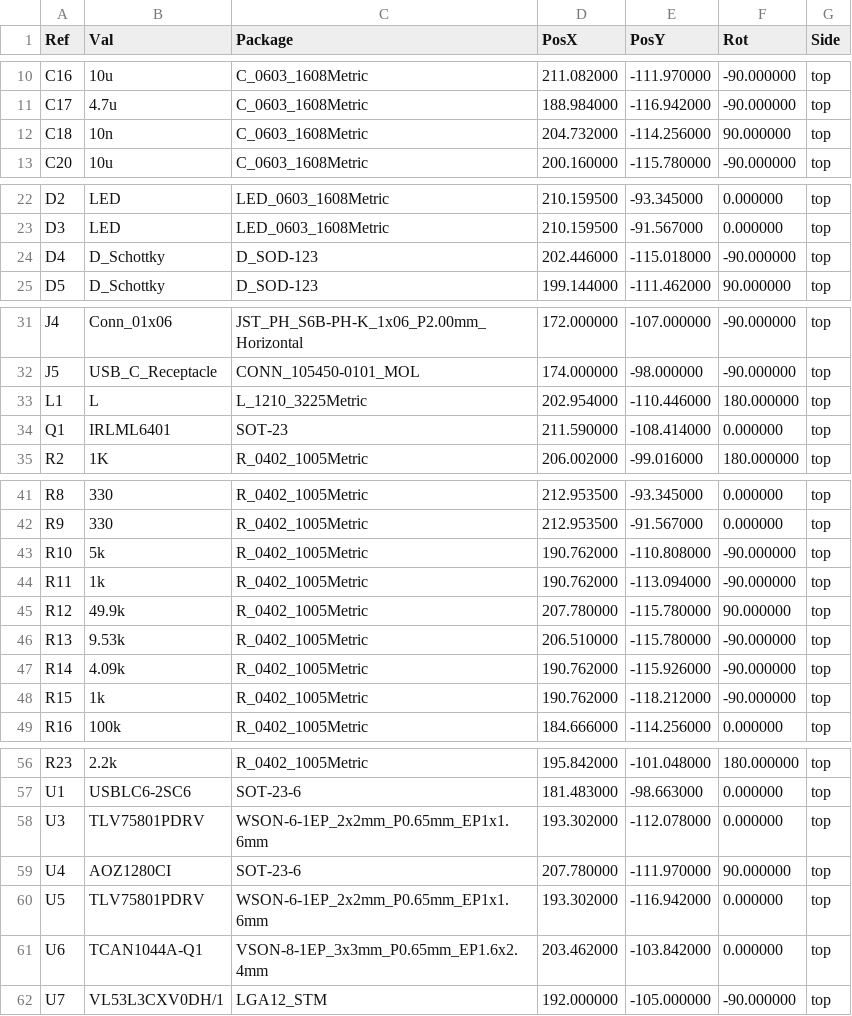
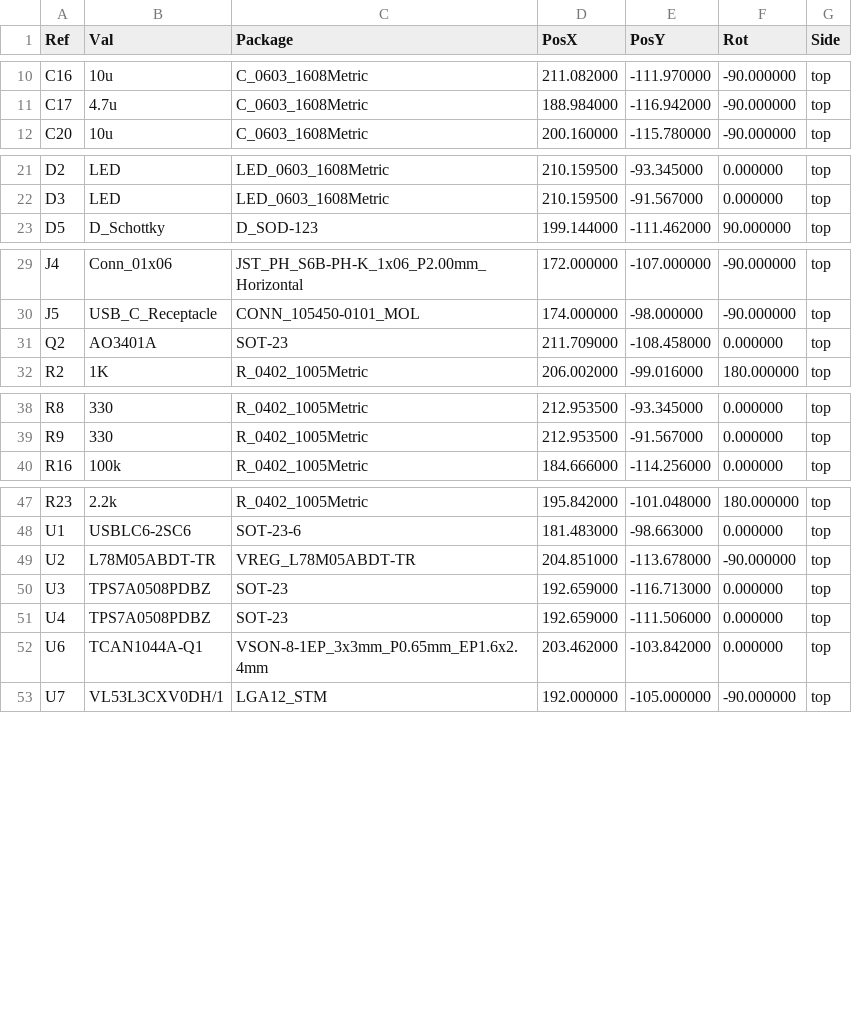
Before and after one commit to nlbutts/can_distance_sensor, a CSV file: electronics/bom/can_distance_sensor-top-pos.csv, drawn as a sheet; only a part is shown, gaps mark what is left out.

```diff
--- a/electronics/bom/can_distance_sensor-top-pos.csv
+++ b/electronics/bom/can_distance_sensor-top-pos.csv
@@ -11,3 +11,2 @@ Ref,Val,Package,PosX,PosY,Rot,Side
 "C17","4.7u","C_0603_1608Metric",188.984000,-116.942000,-90.000000,top
-"C18","10n","C_0603_1608Metric",204.732000,-114.256000,90.000000,top
 "C20","10u","C_0603_1608Metric",200.160000,-115.780000,-90.000000,top
@@ -23,3 +22,2 @@ Ref,Val,Package,PosX,PosY,Rot,Side
 "D3","LED","LED_0603_1608Metric",210.159500,-91.567000,0.000000,top
-"D4","D_Schottky","D_SOD-123",202.446000,-115.018000,-90.000000,top
 "D5","D_Schottky","D_SOD-123",199.144000,-111.462000,90.000000,top
@@ -32,4 +30,3 @@ Ref,Val,Package,PosX,PosY,Rot,Side
 "J5","USB_C_Receptacle","CONN_105450-0101_MOL",174.000000,-98.000000,-90.000000,top
-"L1","L","L_1210_3225Metric",202.954000,-110.446000,180.000000,top
-"Q1","IRLML6401","SOT-23",211.590000,-108.414000,0.000000,top
+"Q2","AO3401A","SOT-23",211.709000,-108.458000,0.000000,top
 "R2","1K","R_0402_1005Metric",206.002000,-99.016000,180.000000,top
@@ -42,8 +39,2 @@ Ref,Val,Package,PosX,PosY,Rot,Side
 "R9","330","R_0402_1005Metric",212.953500,-91.567000,0.000000,top
-"R10","5k","R_0402_1005Metric",190.762000,-110.808000,-90.000000,top
-"R11","1k","R_0402_1005Metric",190.762000,-113.094000,-90.000000,top
-"R12","49.9k","R_0402_1005Metric",207.780000,-115.780000,90.000000,top
-"R13","9.53k","R_0402_1005Metric",206.510000,-115.780000,-90.000000,top
-"R14","4.09k","R_0402_1005Metric",190.762000,-115.926000,-90.000000,top
-"R15","1k","R_0402_1005Metric",190.762000,-118.212000,-90.000000,top
 "R16","100k","R_0402_1005Metric",184.666000,-114.256000,0.000000,top
@@ -57,5 +48,5 @@ Ref,Val,Package,PosX,PosY,Rot,Side
 "U1","USBLC6-2SC6","SOT-23-6",181.483000,-98.663000,0.000000,top
-"U3","TLV75801PDRV","WSON-6-1EP_2x2mm_P0.65mm_EP1x1.6mm",193.302000,-112.078000,0.000000,top
-"U4","AOZ1280CI","SOT-23-6",207.780000,-111.970000,90.000000,top
-"U5","TLV75801PDRV","WSON-6-1EP_2x2mm_P0.65mm_EP1x1.6mm",193.302000,-116.942000,0.000000,top
+"U2","L78M05ABDT-TR","VREG_L78M05ABDT-TR",204.851000,-113.678000,-90.000000,top
+"U3","TPS7A0508PDBZ","SOT-23",192.659000,-116.713000,0.000000,top
+"U4","TPS7A0508PDBZ","SOT-23",192.659000,-111.506000,0.000000,top
 "U6","TCAN1044A-Q1","VSON-8-1EP_3x3mm_P0.65mm_EP1.6x2.4mm",203.462000,-103.842000,0.000000,top
```
Also changed, not shown: electronics/bom/can_distance_sensor-top-pos_jlcpcb.csv, electronics/bom/can_distance_sensor_bom.csv, 24 other files.
